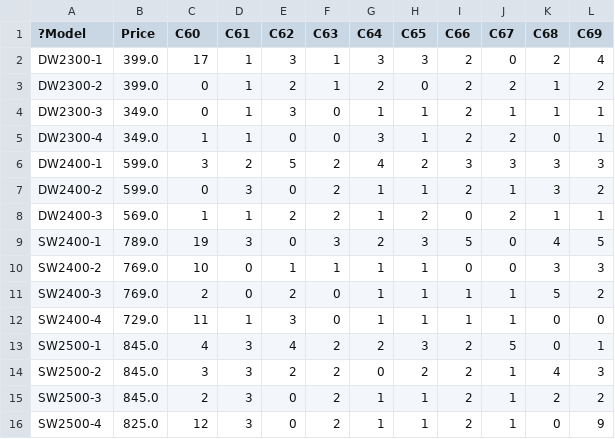
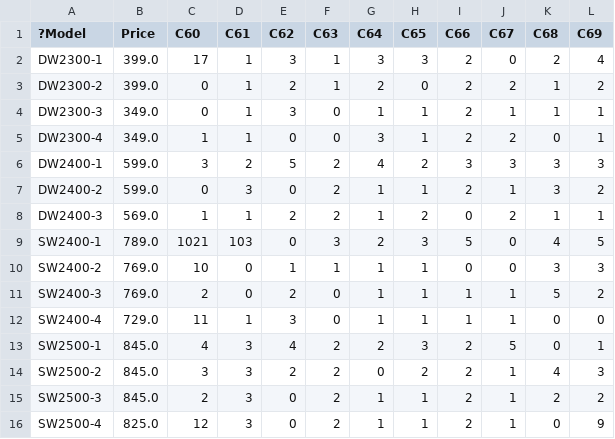
Before and after one commit to aidelbtw/KedaiRuncit, a CSV file: data/model.csv, drawn as a sheet.

```diff
--- a/data/model.csv
+++ b/data/model.csv
@@ -8,3 +8,3 @@ DW2400-2,599.0,0,3,0,2,1,1,2,1,3,2
 DW2400-3,569.0,1,1,2,2,1,2,0,2,1,1
-SW2400-1,789.0,19,3,0,3,2,3,5,0,4,5
+SW2400-1,789.0,1021,103,0,3,2,3,5,0,4,5
 SW2400-2,769.0,10,0,1,1,1,1,0,0,3,3
```
Also changed, not shown: 3 other files.
